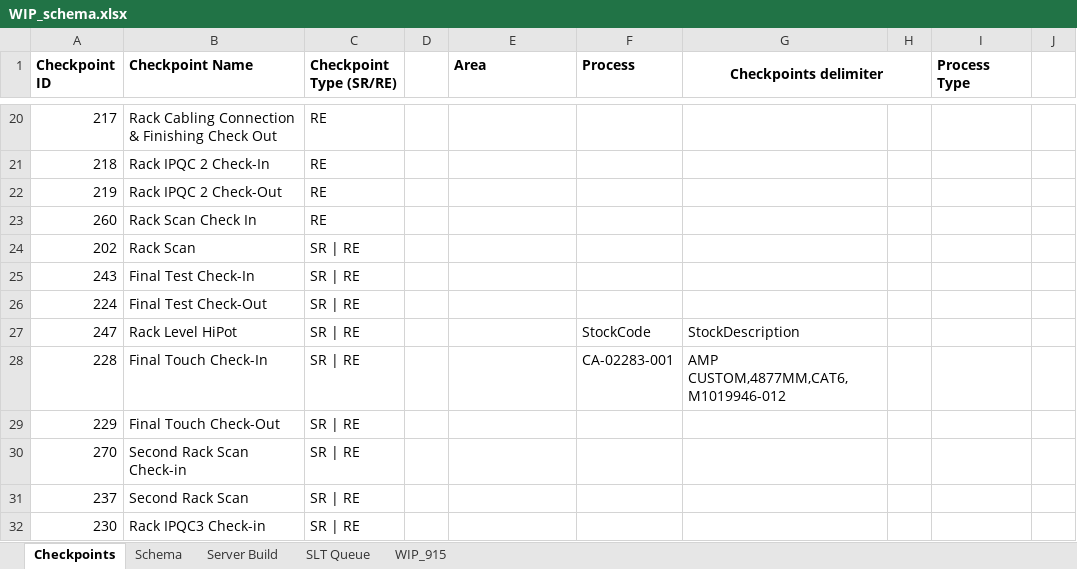
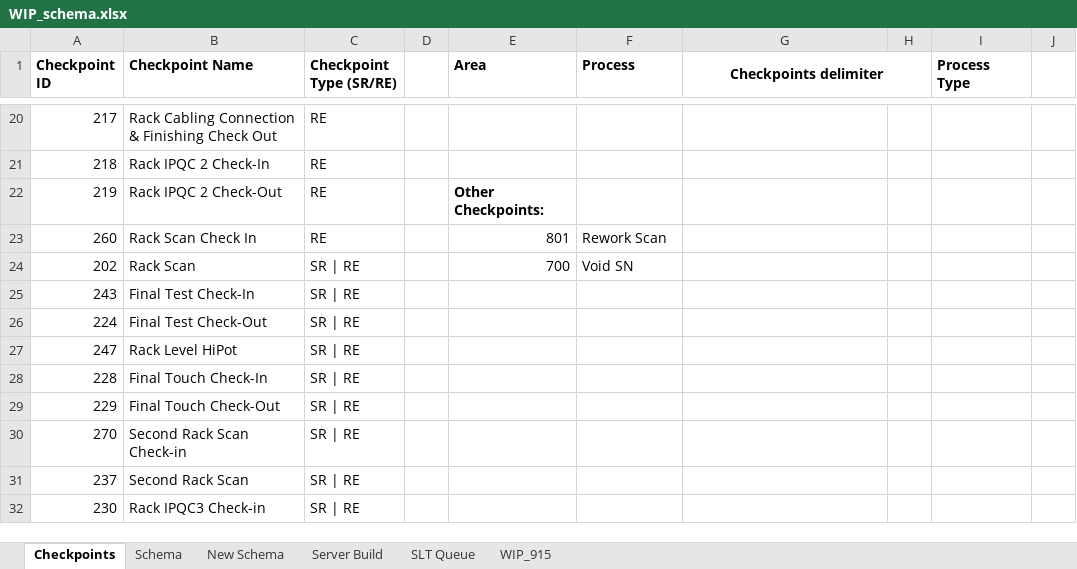
Before and after one commit to dinunez1393/WIP_report, an Excel workbook: WIP_schema.xlsx, sheet Checkpoints, drawn as a sheet; only a part is shown, gaps mark what is left out; values as stored, in another font and other column widths than the file's, no borders; the diff names each change by its address in the sheet, - before the commit and + after, or states it on an @@ line.

Commit message:
Version 11
Added more flags (void SN and rework scans), added one more WIP snapshot time (9AM, 3PM); changed logging and alerts functionality; changed methodology of conversion from dataframe to string values, now using unravel function.

```diff
--- a/WIP_schema.xlsx (sheet Checkpoints)
+++ b/WIP_schema.xlsx (sheet Checkpoints)
+sheet tab: New Schema
-E22 (Area): (empty)
+E22 (Area): Other Checkpoints:
-E23 (Area): (empty)
+E23 (Area): 801
-F23 (Process): (empty)
+F23 (Process): Rework Scan
-E24 (Area): (empty)
+E24 (Area): 700
-F24 (Process): (empty)
+F24 (Process): Void SN
-F27 (Process): StockCode
+F27 (Process): (empty)
-G27 (Checkpoints delimiter): StockDescription
+G27 (Checkpoints delimiter): (empty)
-F28 (Process): CA-02283-001
+F28 (Process): (empty)
-G28 (Checkpoints delimiter): AMP CUSTOM,4877MM,CAT6, M1019946-012
+G28 (Checkpoints delimiter): (empty)
```
Also changed, not shown: sheet Schema, 12 other files.
